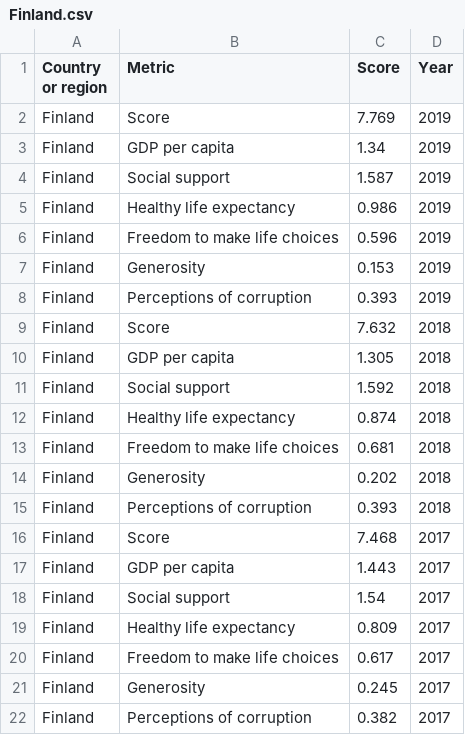
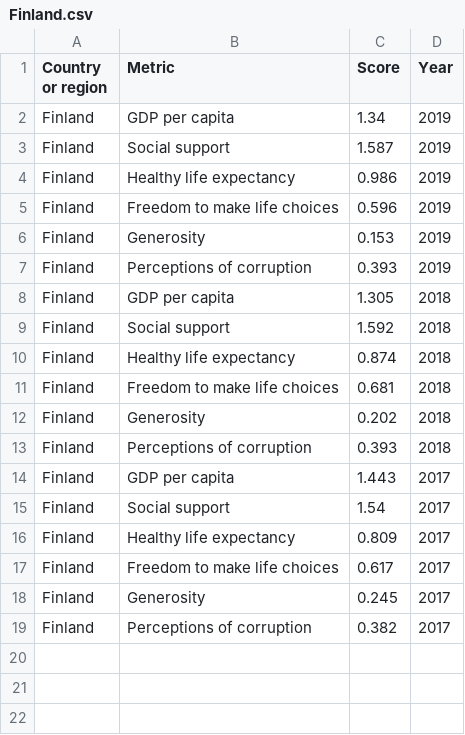
Before and after one commit to TroyLynd/3179-Week-9, a CSV file: data/Finland.csv, drawn as a sheet.

Commit message:
Update Finland.csv

```diff
--- a/data/Finland.csv
+++ b/data/Finland.csv
@@ -1,3 +1,2 @@
 Country or region,Metric,Score,Year
-Finland,Score,7.769,2019
 Finland,GDP per capita,1.34,2019
@@ -8,3 +7,2 @@ Finland,Generosity,0.153,2019
 Finland,Perceptions of corruption,0.393,2019
-Finland,Score,7.632,2018
 Finland,GDP per capita,1.305,2018
@@ -15,3 +13,2 @@ Finland,Generosity,0.202,2018
 Finland,Perceptions of corruption,0.393,2018
-Finland,Score,7.468,2017
 Finland,GDP per capita,1.443,2017
```
